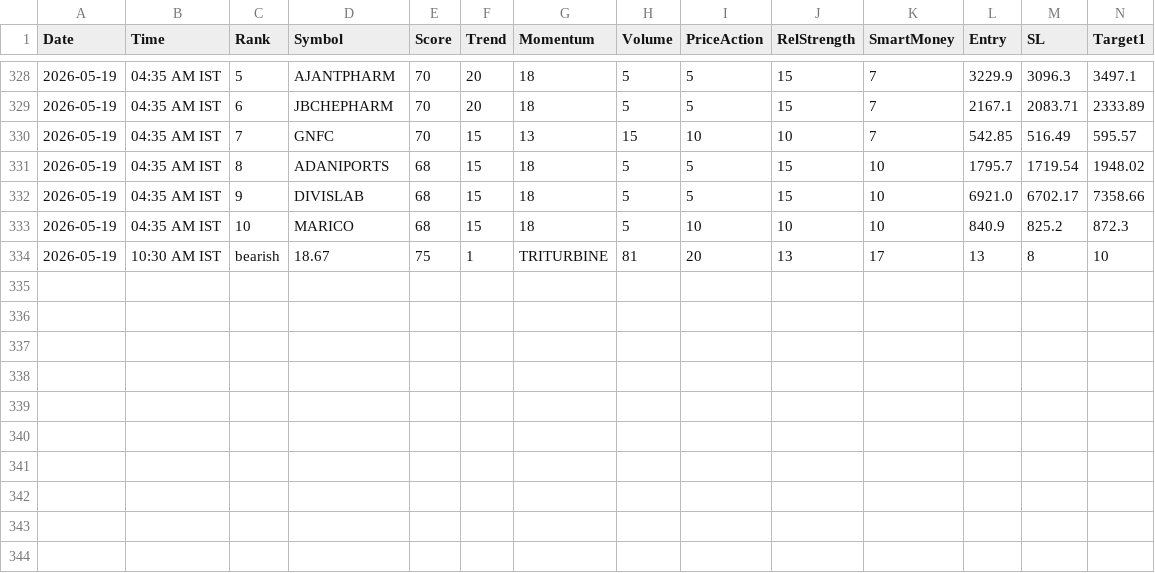
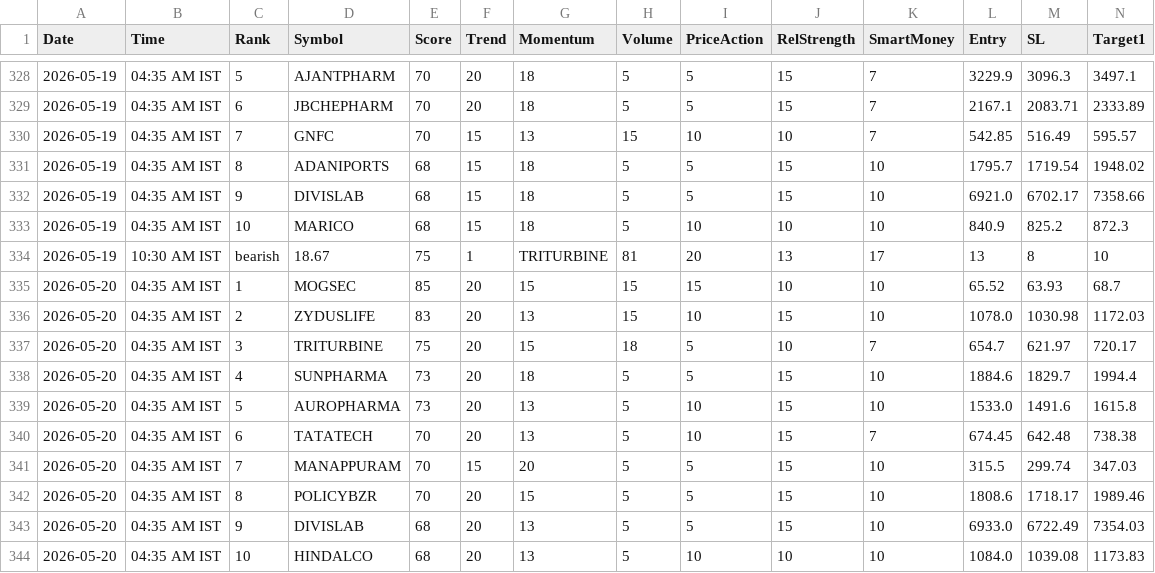
Before and after one commit to echelon26/quantex-subscription, a CSV file: quantex_logs/recommendations.csv, drawn as a sheet; only a part is shown, gaps mark what is left out; rows hold the shown columns only; the diff names each change by its address in the sheet, - before the commit and + after, or states it on an @@ line.

```diff
--- a/quantex_logs/recommendations.csv
+++ b/quantex_logs/recommendations.csv
+row 335: 2026-05-20 | 04:35 AM IST | 1 | MOGSEC | 85 | 20 | 15 | 15 | 15 | 10 | 10 | 65.52 | 63.93 | 68.7
+row 336: 2026-05-20 | 04:35 AM IST | 2 | ZYDUSLIFE | 83 | 20 | 13 | 15 | 10 | 15 | 10 | 1078.0 | 1030.98 | 1172.03
+row 337: 2026-05-20 | 04:35 AM IST | 3 | TRITURBINE | 75 | 20 | 15 | 18 | 5 | 10 | 7 | 654.7 | 621.97 | 720.17
+row 338: 2026-05-20 | 04:35 AM IST | 4 | SUNPHARMA | 73 | 20 | 18 | 5 | 5 | 15 | 10 | 1884.6 | 1829.7 | 1994.4
+row 339: 2026-05-20 | 04:35 AM IST | 5 | AUROPHARMA | 73 | 20 | 13 | 5 | 10 | 15 | 10 | 1533.0 | 1491.6 | 1615.8
+row 340: 2026-05-20 | 04:35 AM IST | 6 | TATATECH | 70 | 20 | 13 | 5 | 10 | 15 | 7 | 674.45 | 642.48 | 738.38
+row 341: 2026-05-20 | 04:35 AM IST | 7 | MANAPPURAM | 70 | 15 | 20 | 5 | 5 | 15 | 10 | 315.5 | 299.74 | 347.03
+row 342: 2026-05-20 | 04:35 AM IST | 8 | POLICYBZR | 70 | 20 | 15 | 5 | 5 | 15 | 10 | 1808.6 | 1718.17 | 1989.46
+row 343: 2026-05-20 | 04:35 AM IST | 9 | DIVISLAB | 68 | 20 | 13 | 5 | 5 | 15 | 10 | 6933.0 | 6722.49 | 7354.03
+row 344: 2026-05-20 | 04:35 AM IST | 10 | HINDALCO | 68 | 20 | 13 | 5 | 10 | 10 | 10 | 1084.0 | 1039.08 | 1173.83
```
Also changed, not shown: 2 other files.
